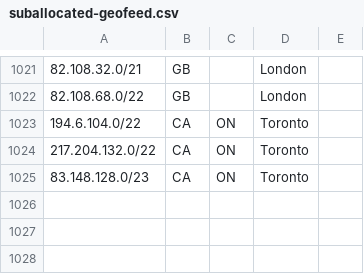
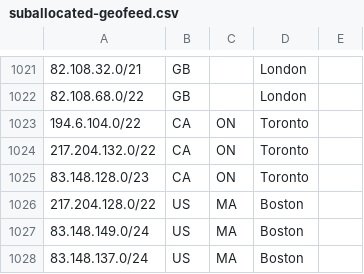
Before and after one commit to code200noc/code200noc.github.io, a CSV file: suballocated-geofeed.csv, drawn as a sheet; only a part is shown, gaps mark what is left out; the diff names each change by its address in the sheet, - before the commit and + after, or states it on an @@ line.

Commit message:
Update suballocated-geofeed.csv

```diff
--- a/suballocated-geofeed.csv
+++ b/suballocated-geofeed.csv
+row 1026: 217.204.128.0/22 | US | MA | Boston
+row 1027: 83.148.149.0/24 | US | MA | Boston
+row 1028: 83.148.137.0/24 | US | MA | Boston
```
